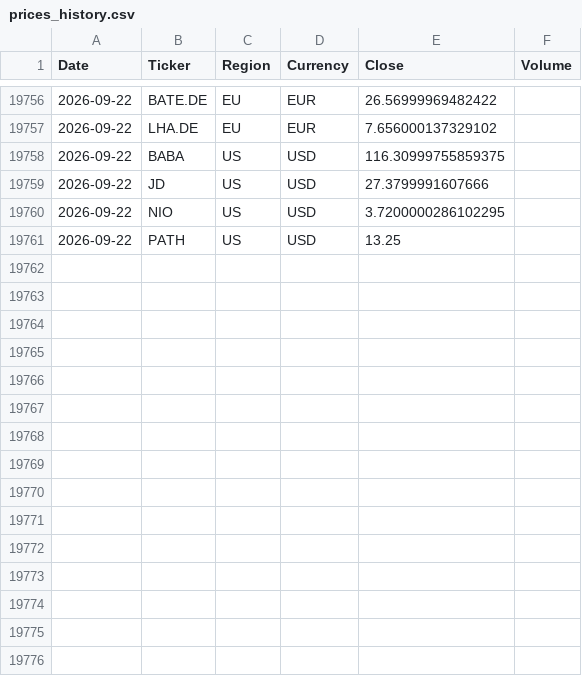
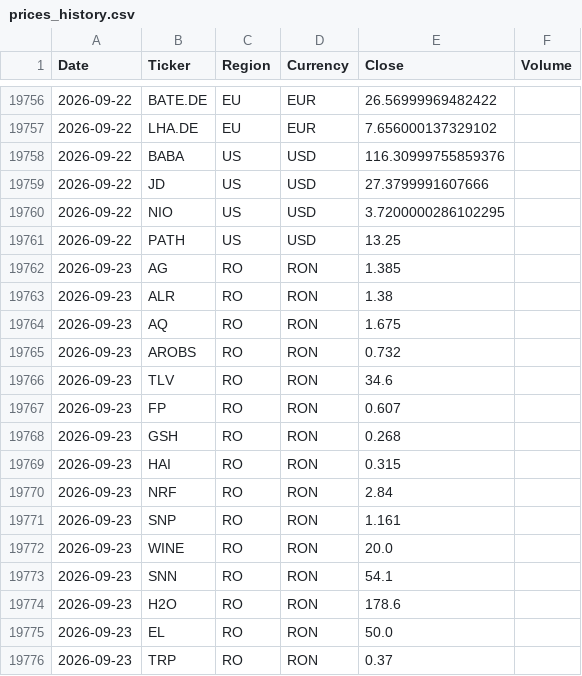
Before and after one commit to drapin22/dp_avb_stock_auto, a CSV file: data/prices_history.csv, drawn as a sheet; only a part is shown, gaps mark what is left out.

Commit message:
Daily prices update (RO, BVB)

```diff
--- a/data/prices_history.csv
+++ b/data/prices_history.csv
@@ -19757,3 +19757,3 @@ Date,Ticker,Region,Currency,Close,Volume
 2026-09-22,LHA.DE,EU,EUR,7.656000137329102,
-2026-09-22,BABA,US,USD,116.30999755859375,
+2026-09-22,BABA,US,USD,116.30999755859376,
 2026-09-22,JD,US,USD,27.3799991607666,
@@ -19761 +19761,16 @@ Date,Ticker,Region,Currency,Close,Volume
 2026-09-22,PATH,US,USD,13.25,
+2026-09-23,AG,RO,RON,1.385,
+2026-09-23,ALR,RO,RON,1.38,
+2026-09-23,AQ,RO,RON,1.675,
+2026-09-23,AROBS,RO,RON,0.732,
+2026-09-23,TLV,RO,RON,34.6,
+2026-09-23,FP,RO,RON,0.607,
+2026-09-23,GSH,RO,RON,0.268,
+2026-09-23,HAI,RO,RON,0.315,
+2026-09-23,NRF,RO,RON,2.84,
+2026-09-23,SNP,RO,RON,1.161,
+2026-09-23,WINE,RO,RON,20.0,
+2026-09-23,SNN,RO,RON,54.1,
+2026-09-23,H2O,RO,RON,178.6,
+2026-09-23,EL,RO,RON,50.0,
+2026-09-23,TRP,RO,RON,0.37,
```
